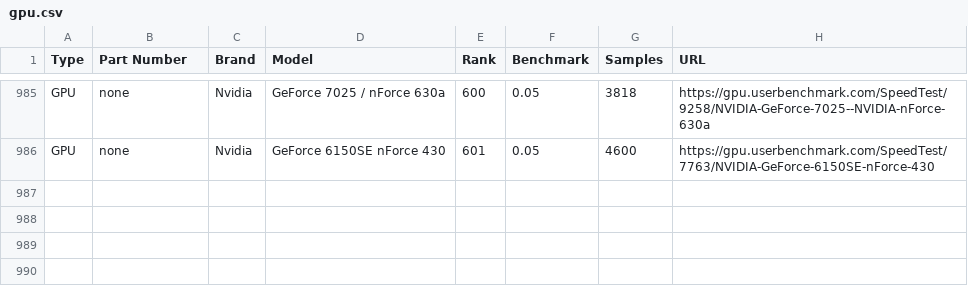
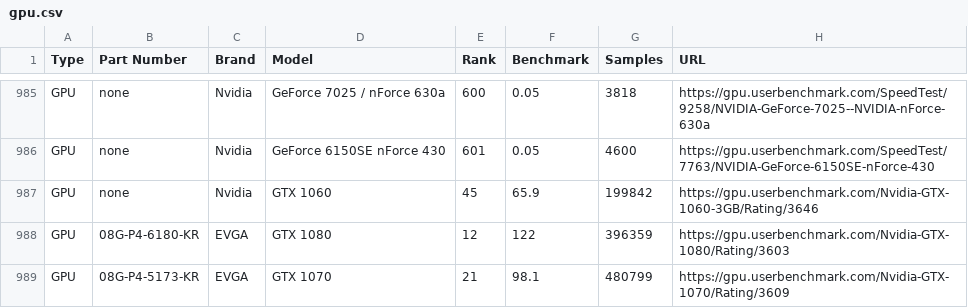
Before and after one commit to ljz3/PCGenius, a CSV file: PCGenius/app/src/main/res/raw/gpu.csv, drawn as a sheet; only a part is shown, gaps mark what is left out; the diff names each change by its address in the sheet, - before the commit and + after, or states it on an @@ line.

```diff
--- a/PCGenius/app/src/main/res/raw/gpu.csv
+++ b/PCGenius/app/src/main/res/raw/gpu.csv
+row 987: GPU | none | Nvidia | GTX 1060 | 45 | 65.9 | 199842 | https://gpu.userbenchmark.com/Nvidia-GTX-1060-3GB/Rating/3646
+row 988: GPU | 08G-P4-6180-KR | EVGA | GTX 1080 | 12 | 122 | 396359 | https://gpu.userbenchmark.com/Nvidia-GTX-1080/Rating/3603
+row 989: GPU | 08G-P4-5173-KR | EVGA | GTX 1070 | 21 | 98.1 | 480799 | https://gpu.userbenchmark.com/Nvidia-GTX-1070/Rating/3609
```
Also changed, not shown: 2 other files.
